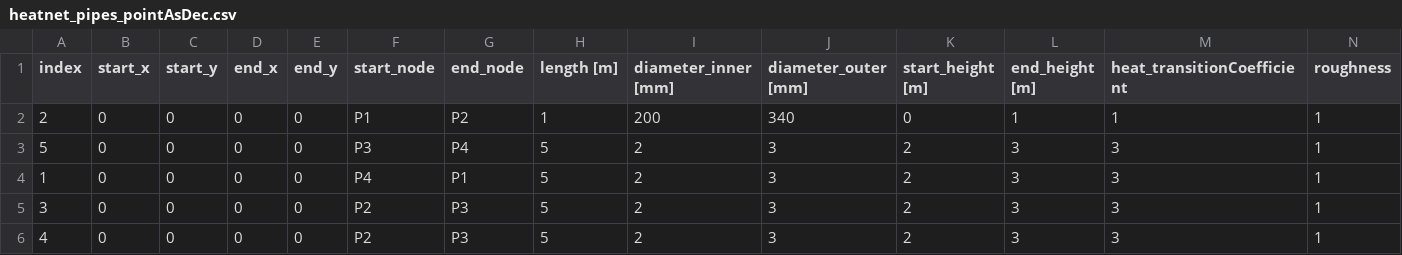
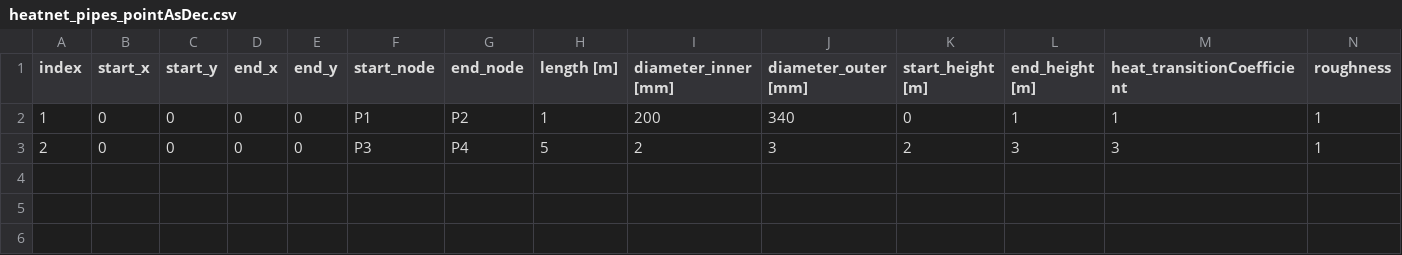
Before and after one commit to JIMMY-KSU/districtHeating, a CSV file: input/Hannover_workshopNet1/heatnet_pipes_pointAsDec.csv, drawn as a sheet; only a part is shown; rows hold the shown columns only; the diff names each change by its address in the sheet, - before the commit and + after, or states it on an @@ line.

```diff
--- a/input/Hannover_workshopNet1/heatnet_pipes_pointAsDec.csv
+++ b/input/Hannover_workshopNet1/heatnet_pipes_pointAsDec.csv
-A2 (index): 2
+A2 (index): 1
-A3 (index): 5
+A3 (index): 2
-row 4: 1 | 0 | 0 | 0 | 0 | P4 | P1 | 5 | 2 | 3 | 2 | 3 | 3 | 1
-row 5: 3 | 0 | 0 | 0 | 0 | P2 | P3 | 5 | 2 | 3 | 2 | 3 | 3 | 1
-row 6: 4 | 0 | 0 | 0 | 0 | P2 | P3 | 5 | 2 | 3 | 2 | 3 | 3 | 1
```
Also changed, not shown: input/Hannover_workshopNet1/heatnet_pipes.csv, 8 other files.
